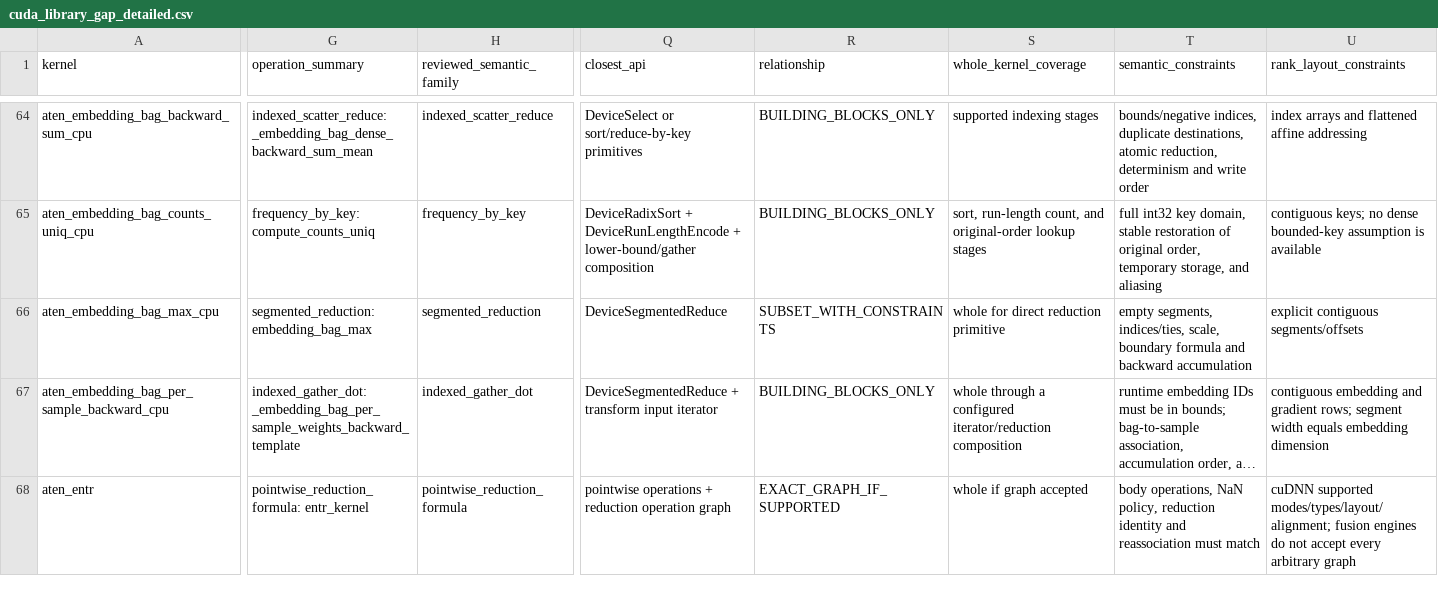
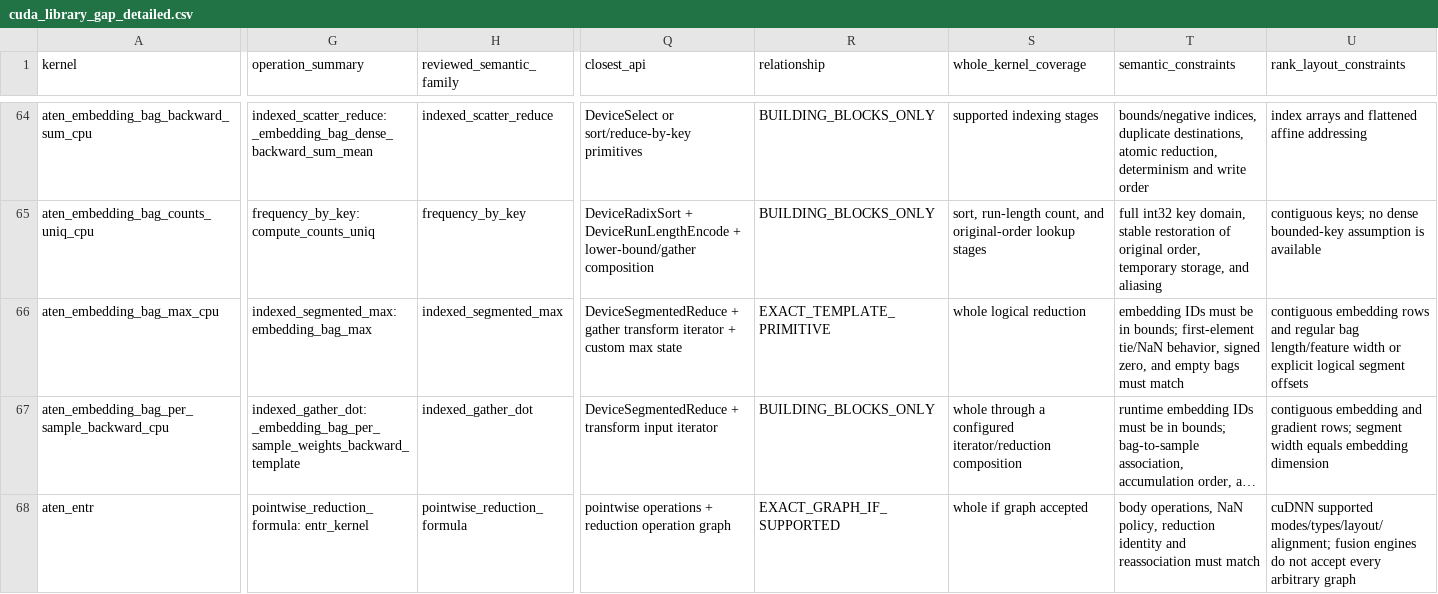
Before and after one commit to llvm/Polygeist, a CSV file: issues/aten_c_kernels/cuda_library_gap_detailed.csv, drawn as a sheet; only a part is shown, gaps mark what is left out; long unchanged cells end in …; the diff covers the shown part only; the diff names each change by its address in the sheet, - before the commit and + after, or states it on an @@ line.

```diff
--- a/issues/aten_c_kernels/cuda_library_gap_detailed.csv
+++ b/issues/aten_c_kernels/cuda_library_gap_detailed.csv
-G66 (operation_summary): segmented_reduction: embedding_bag_max
+G66 (operation_summary): indexed_segmented_max: embedding_bag_max
-H66 (reviewed_semantic_family): segmented_reduction
+H66 (reviewed_semantic_family): indexed_segmented_max
-Q66 (closest_api): DeviceSegmentedReduce
+Q66 (closest_api): DeviceSegmentedReduce + gather transform iterator + custom max state
-R66 (relationship): SUBSET_WITH_CONSTRAINTS
+R66 (relationship): EXACT_TEMPLATE_PRIMITIVE
-S66 (whole_kernel_coverage): whole for direct reduction primitive
+S66 (whole_kernel_coverage): whole logical reduction
-T66 (semantic_constraints): empty segments, indices/ties, scale, boundary formula and backward accumulation
+T66 (semantic_constraints): embedding IDs must be in bounds; first-element tie/NaN behavior, signed zero, and empty bags must match
-U66 (rank_layout_constraints): explicit contiguous segments/offsets
+U66 (rank_layout_constraints): contiguous embedding rows and regular bag length/feature width or explicit logical segment offsets
```
Also changed, not shown: 3 edited cells elsewhere in this file, issues/aten_c_kernels/cuda_library_audit.csv, 2 other files.
